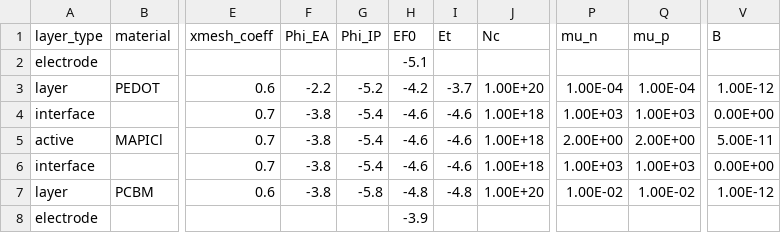
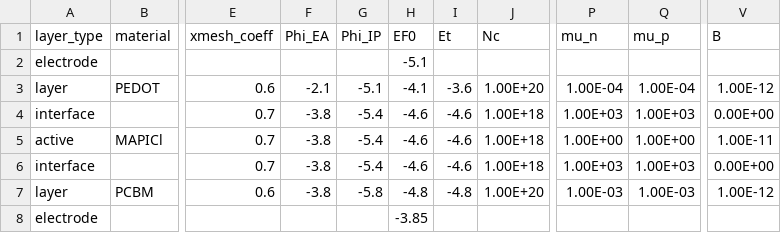
Before and after one commit to lucy-hart/Driftfusion, a CSV file: Input_files/PTAA_MAPI_PCBM_v2.csv, drawn as a sheet; only a part is shown, gaps mark what is left out; the diff names each change by its address in the sheet, - before the commit and + after, or states it on an @@ line.

```diff
--- a/Input_files/PTAA_MAPI_PCBM_v2.csv
+++ b/Input_files/PTAA_MAPI_PCBM_v2.csv
-F3 (Phi_EA): -2.2
+F3 (Phi_EA): -2.1
-G3 (Phi_IP): -5.2
+G3 (Phi_IP): -5.1
-H3 (EF0): -4.2
+H3 (EF0): -4.1
-I3 (Et): -3.7
+I3 (Et): -3.6
-P5 (mu_n): 2.00E+00
+P5 (mu_n): 1.00E+00
-Q5 (mu_p): 2.00E+00
+Q5 (mu_p): 1.00E+00
-V5 (B): 5.00E-11
+V5 (B): 1.00E-11
-P7 (mu_n): 1.00E-02
+P7 (mu_n): 1.00E-03
-Q7 (mu_p): 1.00E-02
+Q7 (mu_p): 1.00E-03
-H8 (EF0): -3.9
+H8 (EF0): -3.85
```
Also changed, not shown: Input_files/PTAA_MAPI_ICBA_v2.csv, Input_files/PTAA_MAPI_Kloc6_v2.csv, 5 other files.
